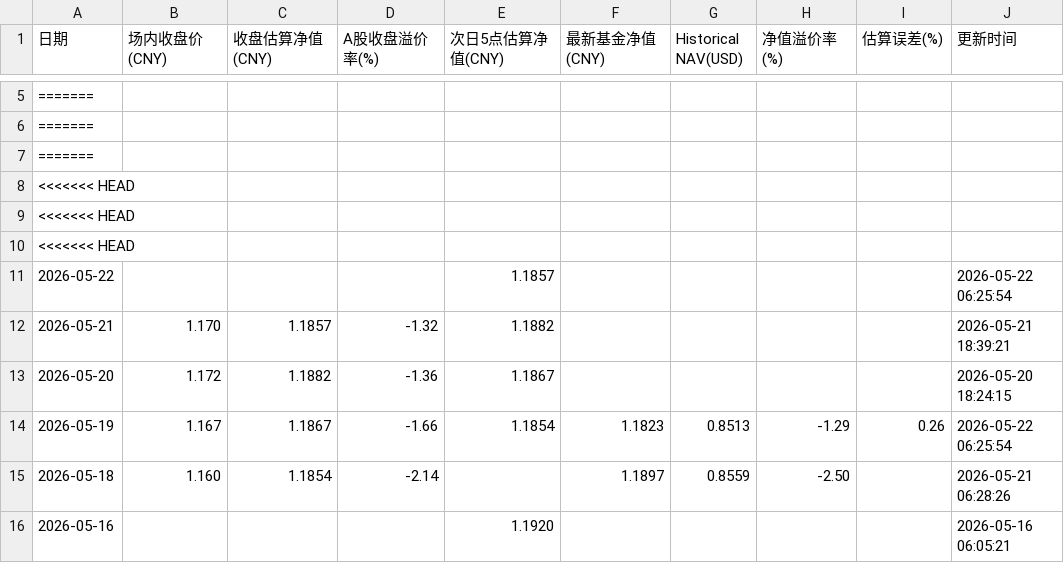
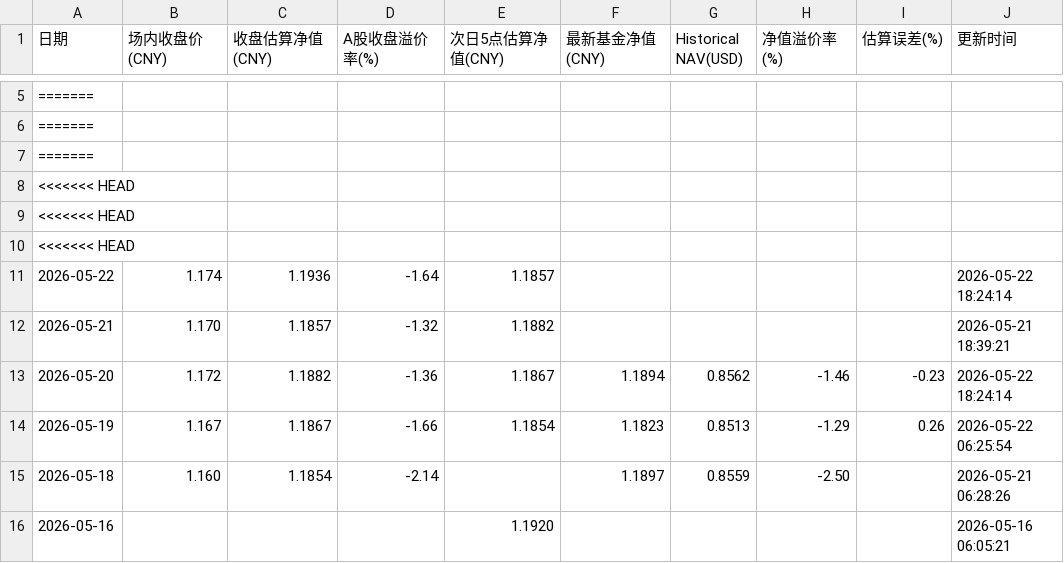
Before and after one commit to EternityPeng/IOPV, a CSV file: cache/513730/nav_history.csv, drawn as a sheet; only a part is shown, gaps mark what is left out.

```diff
--- a/cache/513730/nav_history.csv
+++ b/cache/513730/nav_history.csv
@@ -10,5 +10,5 @@
 <<<<<<< HEAD,,,,,,,,,
-2026-05-22,,,,1.1857,,,,,2026-05-22 06:25:54
+2026-05-22,1.174,1.1936,-1.64,1.1857,,,,,2026-05-22 18:24:14
 2026-05-21,1.170,1.1857,-1.32,1.1882,,,,,2026-05-21 18:39:21
-2026-05-20,1.172,1.1882,-1.36,1.1867,,,,,2026-05-20 18:24:15
+2026-05-20,1.172,1.1882,-1.36,1.1867,1.1894,0.8562,-1.46,-0.23,2026-05-22 18:24:14
 2026-05-19,1.167,1.1867,-1.66,1.1854,1.1823,0.8513,-1.29,0.26,2026-05-22 06:25:54
```
Also changed, not shown: cache/159687/nav_history.csv, cache/520580/nav_history.csv, 3 other files.
